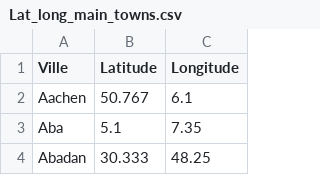
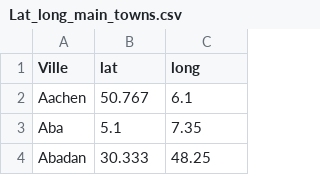
Before and after one commit to eric2mangel/BDD, a CSV file: Lat_long_main_towns.csv, drawn as a sheet; only a part is shown.

Commit message:
Add files via upload

```diff
--- a/Lat_long_main_towns.csv
+++ b/Lat_long_main_towns.csv
@@ -1,2 +1,2 @@
-Ville,Latitude,Longitude
+Ville,lat,long
 Aachen,50.767,6.1
```
